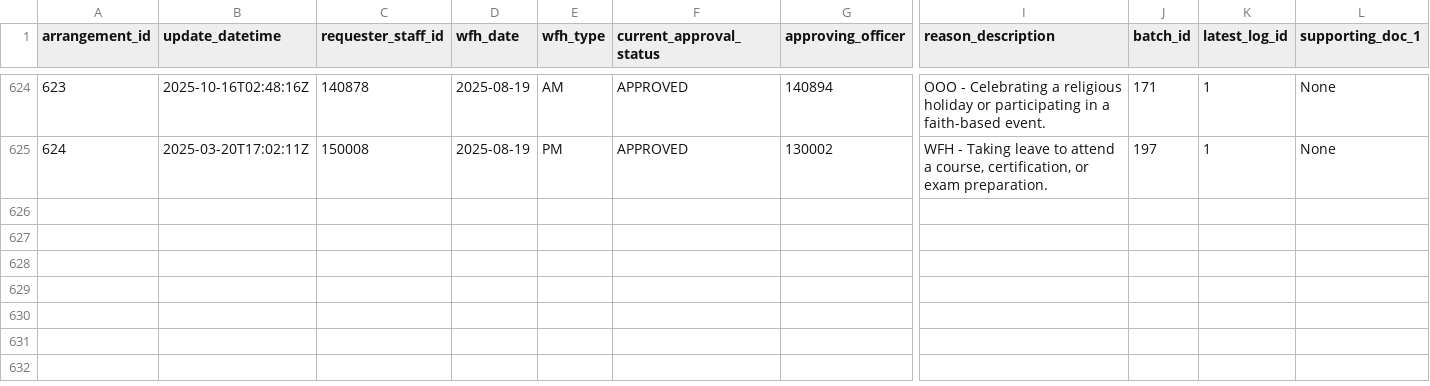
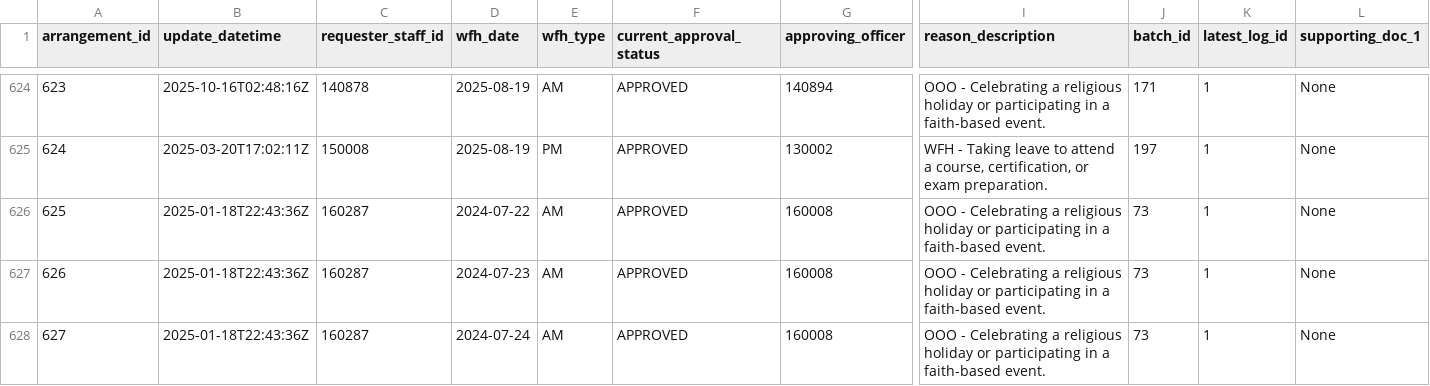
Before and after one commit to justinlzx/SPM, a CSV file: backend/src/init_db/latest_arrangement.csv, drawn as a sheet; only a part is shown, gaps mark what is left out; rows hold the shown columns only; the diff names each change by its address in the sheet, - before the commit and + after, or states it on an @@ line.

Commit message:
fix: approved requests table

```diff
--- a/backend/src/init_db/latest_arrangement.csv
+++ b/backend/src/init_db/latest_arrangement.csv
+row 626: 625 | 2025-01-18T22:43:36Z | 160287 | 2024-07-22 | AM | APPROVED | 160008 | OOO - Celebrating a religious holiday or participating in a faith-based event. | 73 | 1 | None
+row 627: 626 | 2025-01-18T22:43:36Z | 160287 | 2024-07-23 | AM | APPROVED | 160008 | OOO - Celebrating a religious holiday or participating in a faith-based event. | 73 | 1 | None
+row 628: 627 | 2025-01-18T22:43:36Z | 160287 | 2024-07-24 | AM | APPROVED | 160008 | OOO - Celebrating a religious holiday or participating in a faith-based event. | 73 | 1 | None
```
Also changed, not shown: 2 other files.
